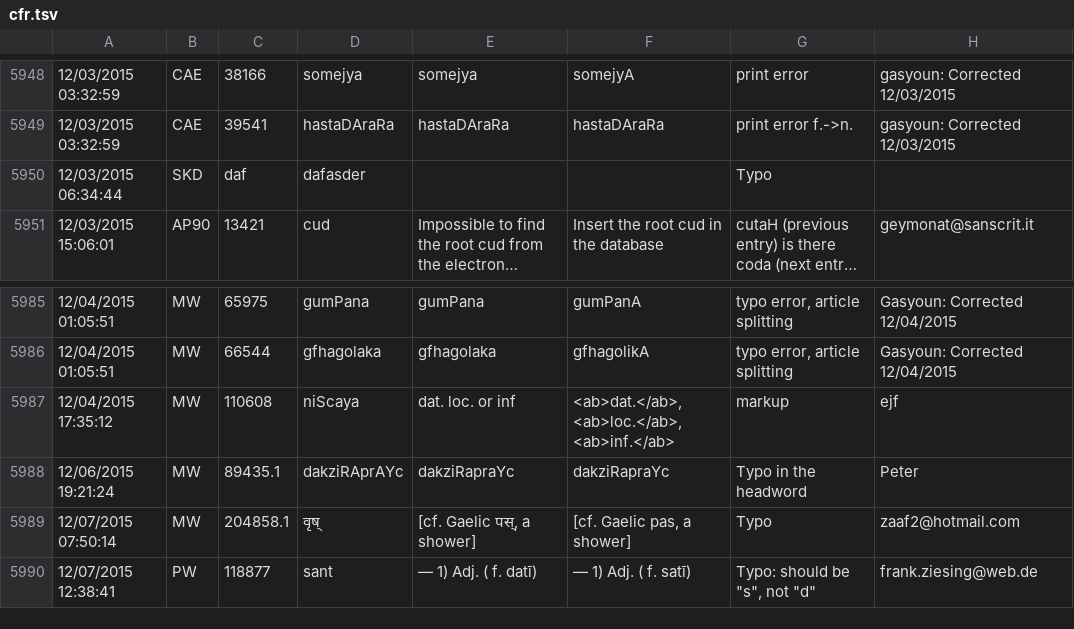
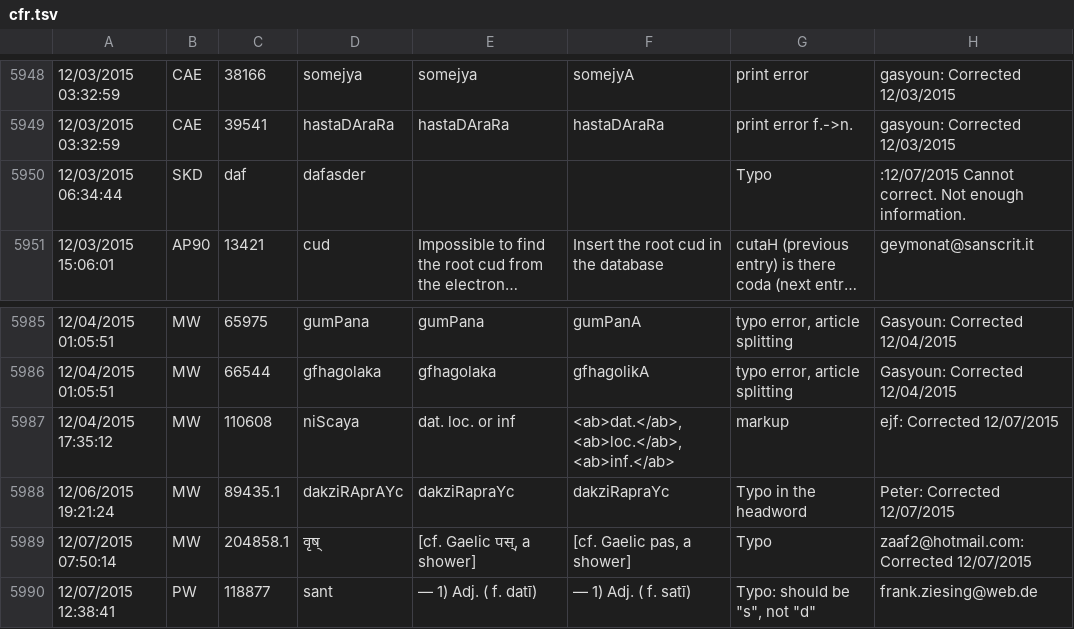
Before and after one commit to sanskrit-lexicon/CORRECTIONS, a TSV file: cfr.tsv, drawn as a sheet; only a part is shown, gaps mark what is left out; long unchanged cells end in …; the diff names each change by its address in the sheet, - before the commit and + after, or states it on an @@ line.

Commit message:
corrections to mw

```diff
--- a/cfr.tsv
+++ b/cfr.tsv
-H5950: (empty)
+H5950: :12/07/2015 Cannot correct. Not enough information.
-H5987: ejf
+H5987: ejf: Corrected 12/07/2015
-H5988: Peter
+H5988: Peter: Corrected 12/07/2015
-H5989: zaaf2@hotmail.com
+H5989: zaaf2@hotmail.com: Corrected 12/07/2015
```
Also changed, not shown: 8 other files.
